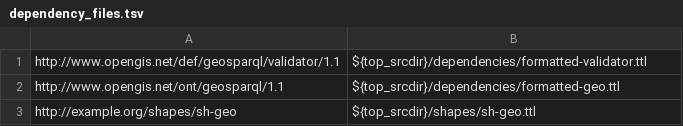
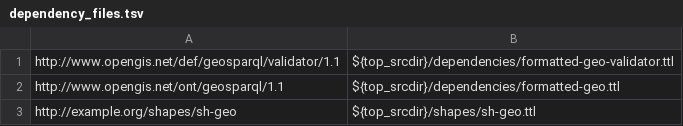
Before and after one commit to Cyber-Domain-Ontology/CDO-Shapes-GeoSPARQL, a TSV file: etc/dependency_files.tsv, drawn as a sheet.

Commit message:
Switch tracking repository due to RDF movement from prior repository
This patch also incorporates the upstream validator, previously missed
in the dependencies enumeration.

A follow-on patch will regenerate Make-managed files.

References:
* https://github.com/opengeospatial/ogc-geosparql#geosparql-11

Signed-off-by: Alex Nelson <alexander.nelson@nist.gov>

```diff
--- a/etc/dependency_files.tsv
+++ b/etc/dependency_files.tsv
@@ -1,2 +1,2 @@
-http://www.opengis.net/def/geosparql/validator/1.1	${top_srcdir}/dependencies/formatted-validator.ttl
+http://www.opengis.net/def/geosparql/validator/1.1	${top_srcdir}/dependencies/formatted-geo-validator.ttl
 http://www.opengis.net/ont/geosparql/1.1	${top_srcdir}/dependencies/formatted-geo.ttl
```
Also changed, not shown: 4 other files.
